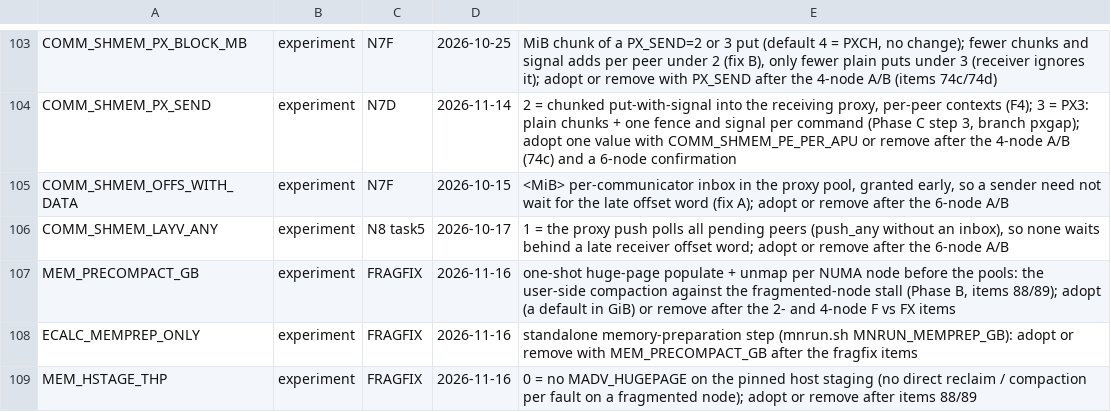
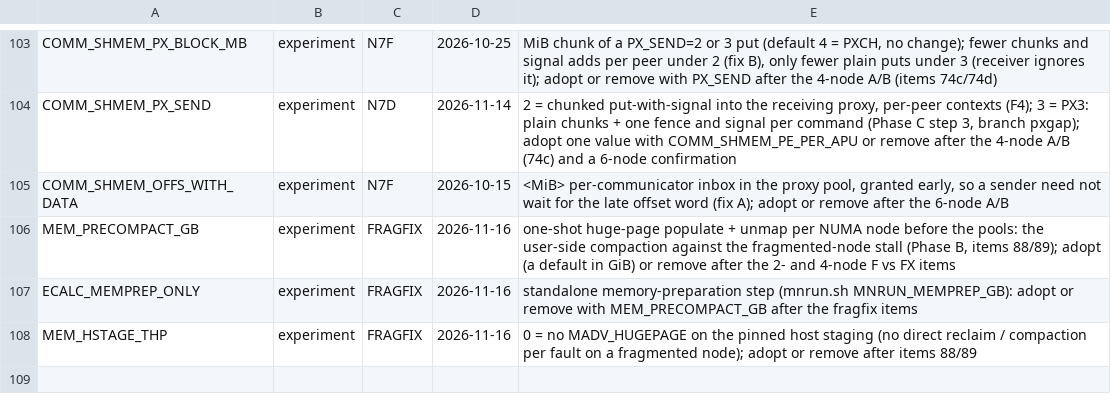
Before and after one commit to cecoppola/ntt, a TSV file: ecalc/switches_review.tsv, drawn as a sheet; only a part is shown, gaps mark what is left out.

```diff
--- a/ecalc/switches_review.tsv
+++ b/ecalc/switches_review.tsv
@@ -105,3 +105,2 @@ COMM_SHMEM_PX_SEND	experiment	N7D	2026-11-14	2 = chunked put-with-signal into th
 COMM_SHMEM_OFFS_WITH_DATA	experiment	N7F	2026-10-15	<MiB> per-communicator inbox in the proxy pool, granted early, so a sender need not wait for the late offset word (fix A); adopt or remove after the 6-node A/B
-COMM_SHMEM_LAYV_ANY	experiment	N8 task5	2026-10-17	1 = the proxy push polls all pending peers (push_any without an inbox), so none waits behind a late receiver offset word; adopt or remove after the 6-node A/B
 MEM_PRECOMPACT_GB	experiment	FRAGFIX	2026-11-16	one-shot huge-page populate + unmap per NUMA node before the pools: the user-side compaction against the fragmented-node stall (Phase B, items 88/89); adopt (a default in GiB) or remove after the 2- and 4-node F vs FX items
```
Also changed, not shown: ecalc/switches.tsv, 3 other files.
